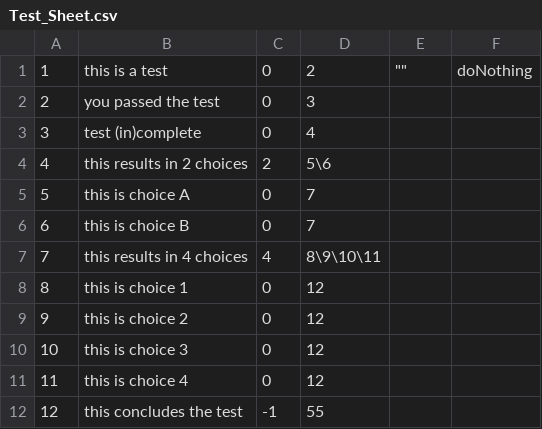
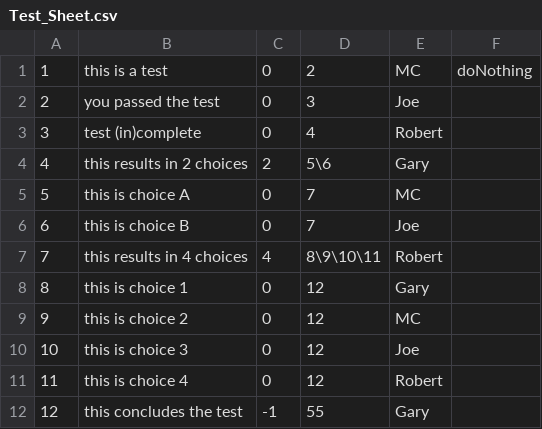
Before and after one commit to Daniel-A-Gutierrez/GGJ2018, a CSV file: Odyssey/Assets/Test_Sheet.csv, drawn as a sheet.

```diff
--- a/Odyssey/Assets/Test_Sheet.csv
+++ b/Odyssey/Assets/Test_Sheet.csv
@@ -1,12 +1,12 @@
-1,this is a test,0,2,"""""",doNothing
-2,you passed the test,0,3,,
-3,test (in)complete,0,4,,
-4,this results in 2 choices,2,5\6,,
-5,this is choice A,0,7,,
-6,this is choice B,0,7,,
-7,this results in 4 choices,4,8\9\10\11,,
-8,this is choice 1,0,12,,
-9,this is choice 2,0,12,,
-10,this is choice 3,0,12,,
-11,this is choice 4,0,12,,
-12,this concludes the test,-1,55,,
+1,this is a test,0,2,MC,doNothing
+2,you passed the test,0,3,Joe,
+3,test (in)complete,0,4,Robert,
+4,this results in 2 choices,2,5\6,Gary,
+5,this is choice A,0,7,MC,
+6,this is choice B,0,7,Joe,
+7,this results in 4 choices,4,8\9\10\11,Robert,
+8,this is choice 1,0,12,Gary,
+9,this is choice 2,0,12,MC,
+10,this is choice 3,0,12,Joe,
+11,this is choice 4,0,12,Robert,
+12,this concludes the test,-1,55,Gary,
```
Also changed, not shown: 4 other files.
